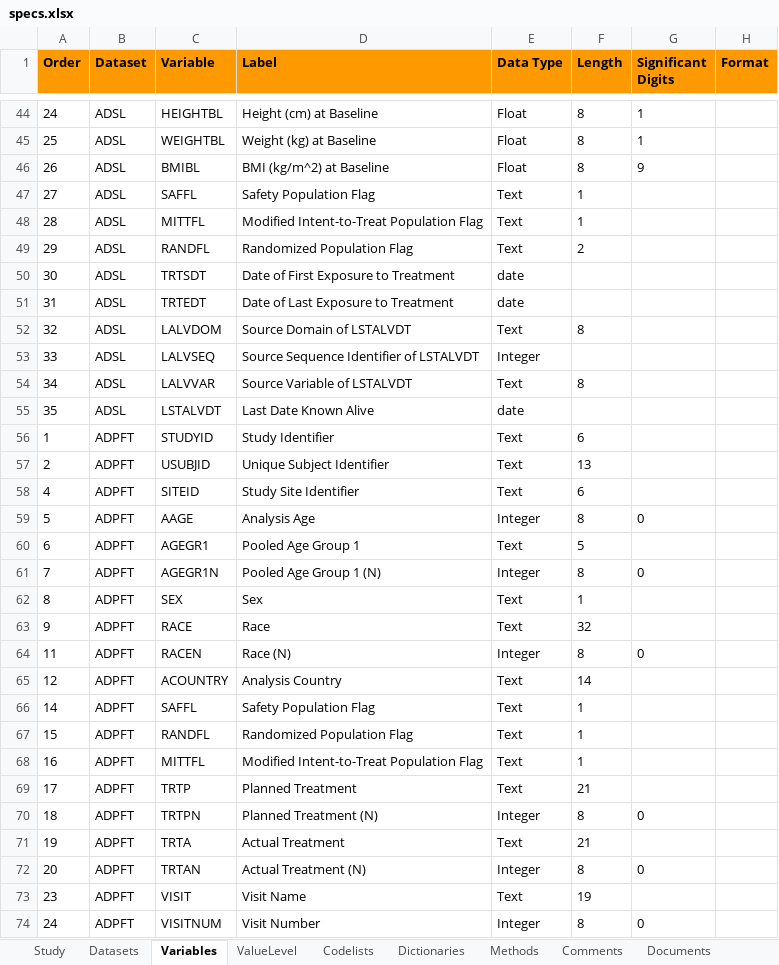
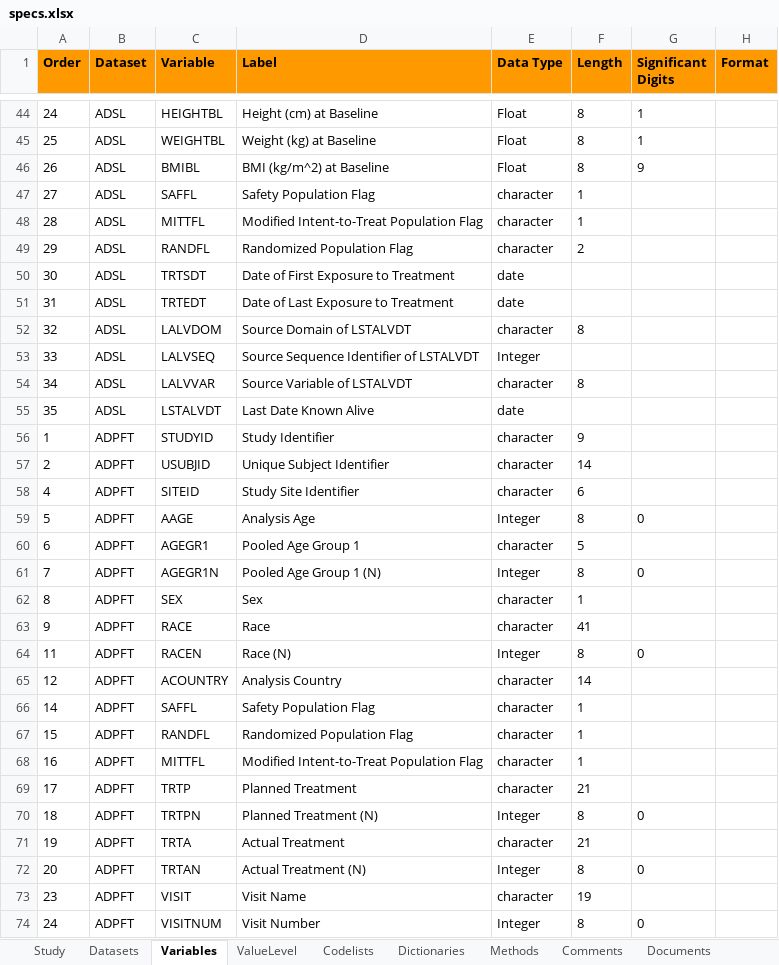
Before and after one commit to pharmaverse/r-pharma2022, an Excel workbook: specs/specs.xlsx, sheet Variables, drawn as a sheet; only a part is shown, gaps mark what is left out; values as stored, in another font and other column widths than the file's, no borders; the diff covers the shown part only; the diff names each change by its address in the sheet, - before the commit and + after, or states it on an @@ line.

Commit message:
Update type and length :straight_ruler:

```diff
--- a/specs/specs.xlsx (sheet Variables)
+++ b/specs/specs.xlsx (sheet Variables)
-E47:E49 (Data Type): Text
+E47:E49 (Data Type): character
-E52 (Data Type): Text
+E52 (Data Type): character
-E54 (Data Type): Text
+E54 (Data Type): character
-E56:E58 (Data Type): Text
+E56:E58 (Data Type): character
-F56 (Length): 6
+F56 (Length): 9
-F57 (Length): 13
+F57 (Length): 14
-E60 (Data Type): Text
+E60 (Data Type): character
-E62:E63 (Data Type): Text
+E62:E63 (Data Type): character
-F63 (Length): 32
+F63 (Length): 41
-E65:E69 (Data Type): Text
+E65:E69 (Data Type): character
-E71 (Data Type): Text
+E71 (Data Type): character
-E73 (Data Type): Text
+E73 (Data Type): character
```
Also changed, not shown: 61 edited cells elsewhere in this sheet, sheet Codelists, 2 other files.
